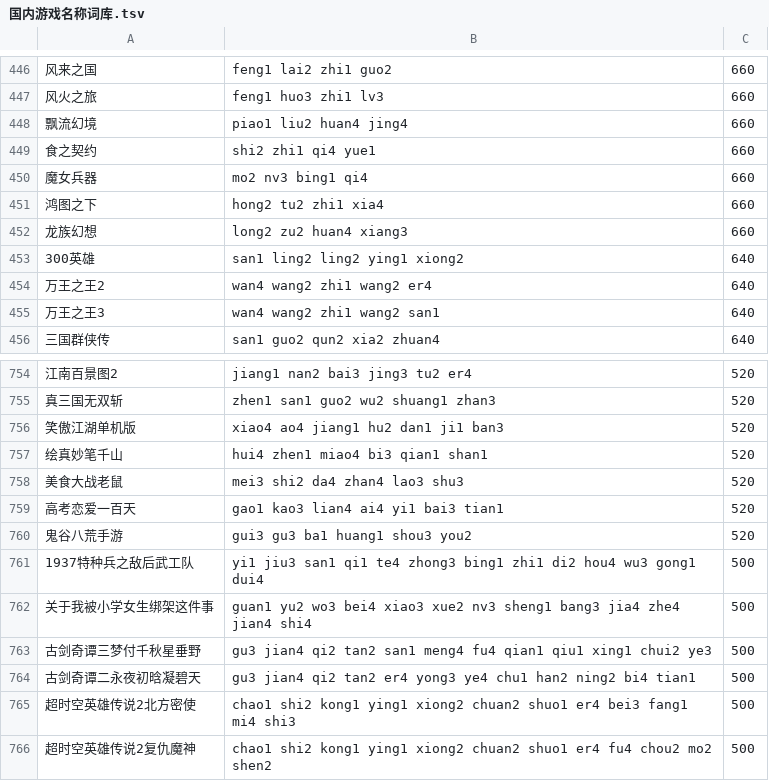
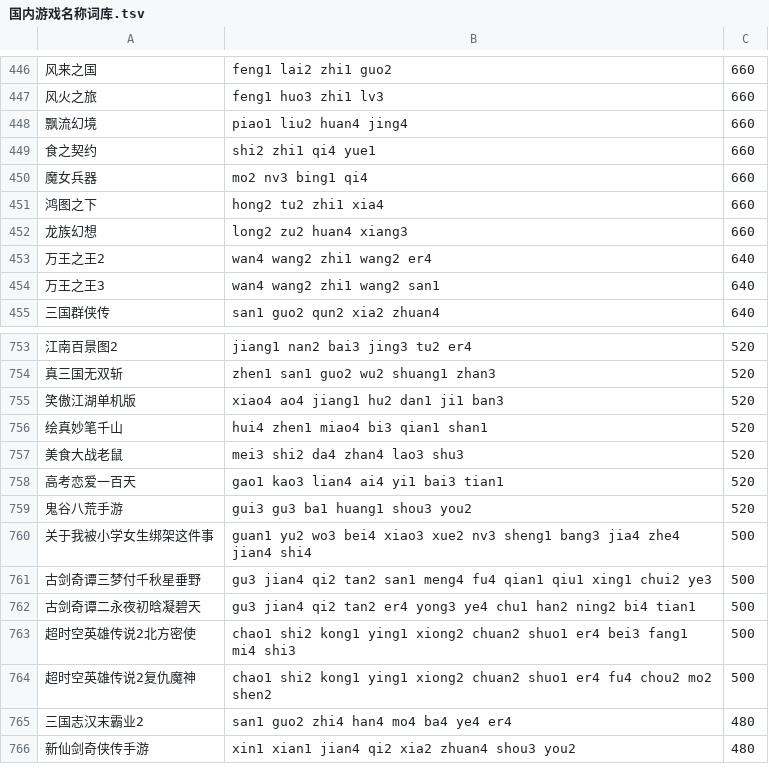
Before and after one commit to cccchiban/ziyongqingjianciku, a TSV file: 其他/国内游戏名称词库.tsv, drawn as a sheet; only a part is shown, gaps mark what is left out; the shorter side is filled out with more unchanged rows.

```diff
--- a/其他/国内游戏名称词库.tsv
+++ b/其他/国内游戏名称词库.tsv
@@ -452,3 +452,2 @@
 龙族幻想	long2 zu2 huan4 xiang3	660
-300英雄	san1 ling2 ling2 ying1 xiong2	640
 万王之王2	wan4 wang2 zhi1 wang2 er4	640
@@ -760,3 +759,2 @@
 鬼谷八荒手游	gui3 gu3 ba1 huang1 shou3 you2	520
-1937特种兵之敌后武工队	yi1 jiu3 san1 qi1 te4 zhong3 bing1 zhi1 di2 hou4 wu3 gong1 dui4	500
 关于我被小学女生绑架这件事	guan1 yu2 wo3 bei4 xiao3 xue2 nv3 sheng1 bang3 jia4 zhe4 jian4 shi4	500
```
Also changed, not shown: 其他/互联网软件名称词库.tsv, 其他/国番名称词库.tsv, 15 other files.
